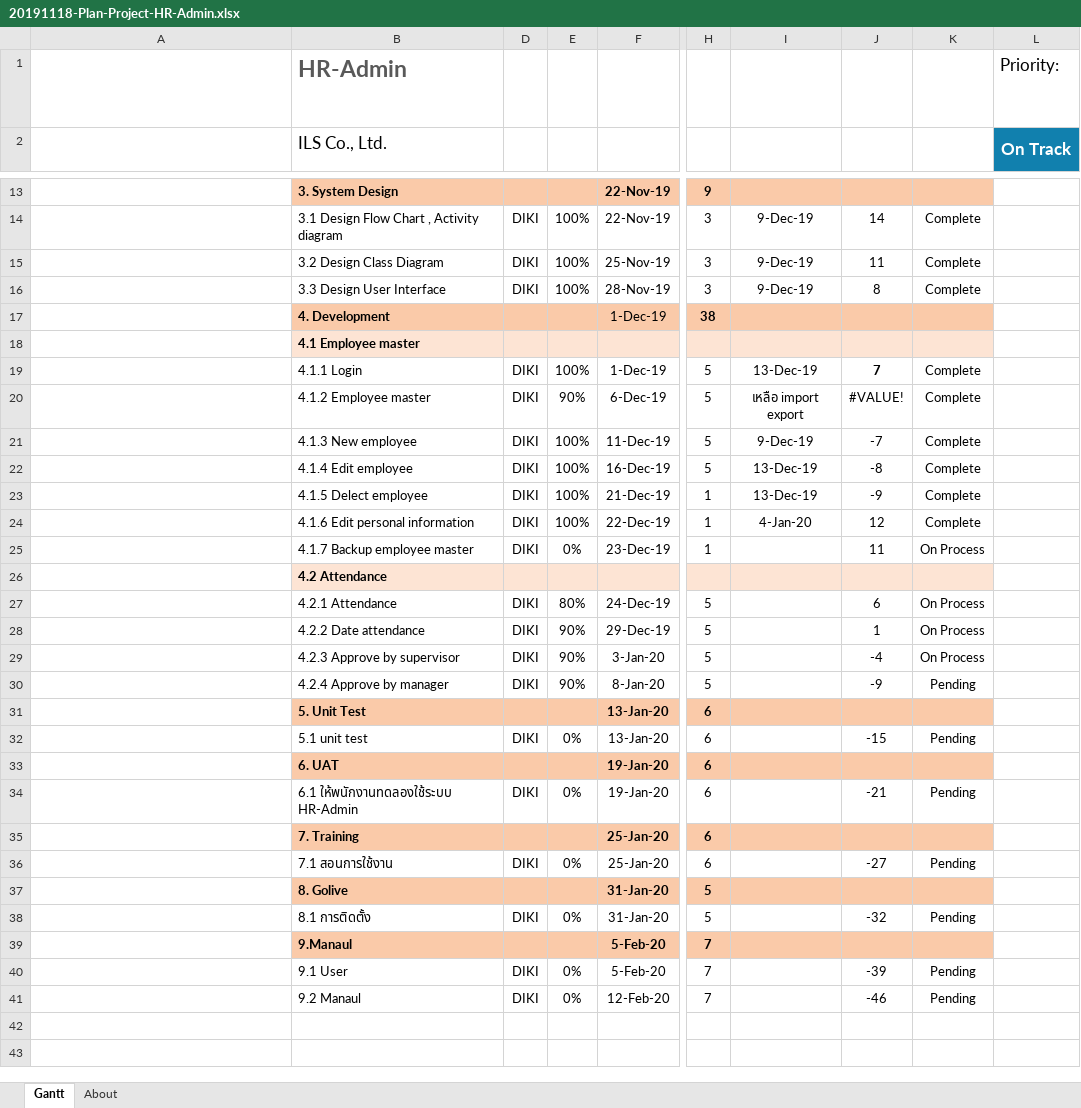
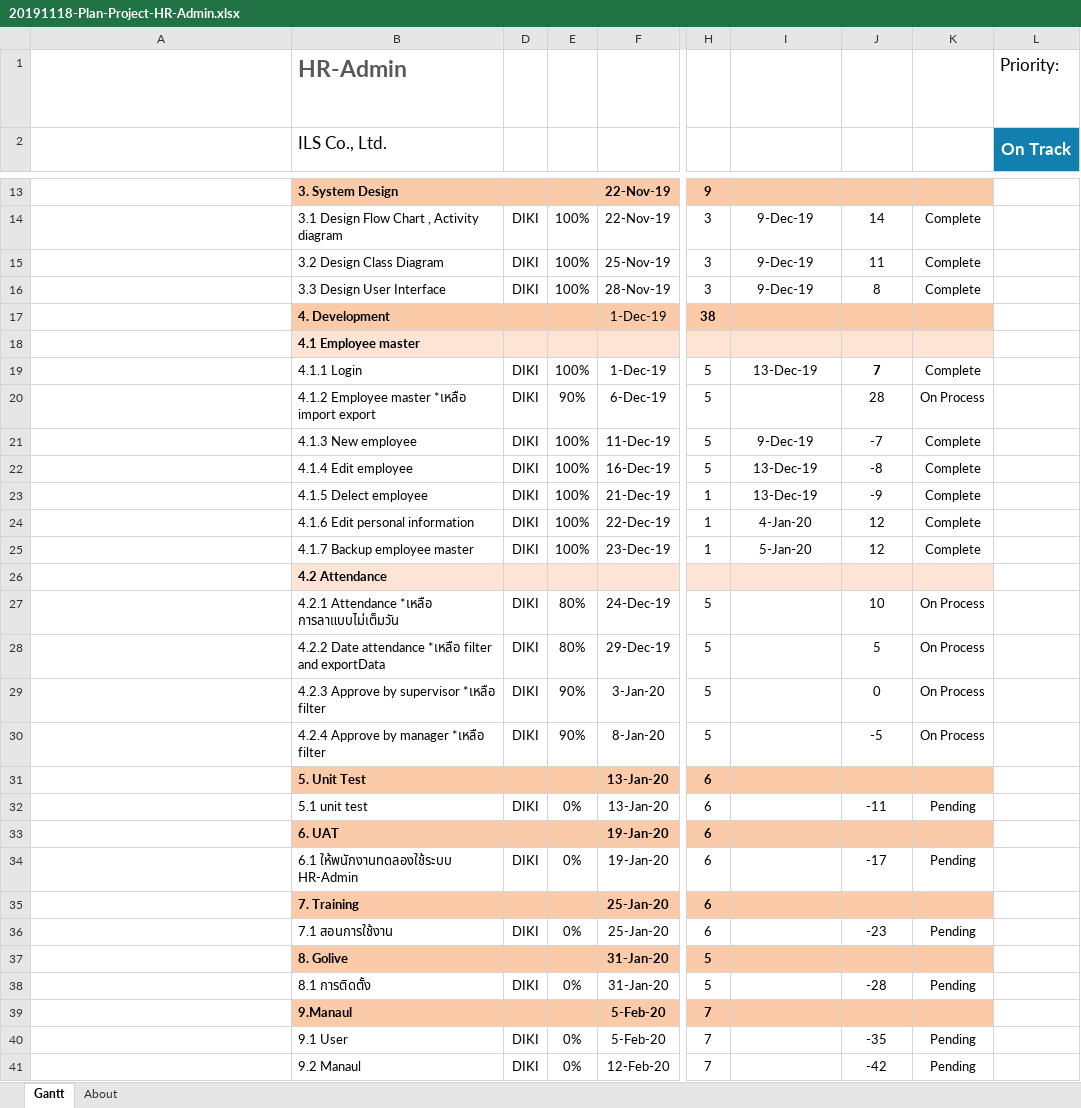
Before and after one commit to teamils/ILS_HR, an Excel workbook: 20191118-Plan-Project-HR-Admin.xlsx, sheet Gantt, drawn as a sheet; only a part is shown, gaps mark what is left out; long unchanged cells end in …; values as stored, in another font and other column widths than the file's, no borders; charts and pictures and conditional formats and table styles not drawn; the diff names each change by its address in the sheet, - before the commit and + after, or states it on an @@ line.

Commit message:
data attendance , approve all 8/01/2020

```diff
--- a/20191118-Plan-Project-HR-Admin.xlsx (sheet Gantt)
+++ b/20191118-Plan-Project-HR-Admin.xlsx (sheet Gantt)
-B20 (ILS Co., Ltd.): 4.1.2 Employee master
+B20 (ILS Co., Ltd.): 4.1.2 Employee master *เหลือ import export
-I20: เหลือ import export
+I20: (empty)
-J20: #VALUE!
+J20: 28
-K20: Complete
+K20: On Process
-E25: 0%
+E25: 100%
-I25: (empty)
+I25: 5-Jan-20
-J25: 11
+J25: 12
-K25: On Process
+K25: Complete
-B27 (ILS Co., Ltd.): 4.2.1 Attendance
+B27 (ILS Co., Ltd.): 4.2.1 Attendance *เหลือ การลาแบบไม่เต็มวัน
-J27: 6
+J27: 10
-B28 (ILS Co., Ltd.): 4.2.2 Date attendance
+B28 (ILS Co., Ltd.): 4.2.2 Date attendance *เหลือ filter and exportData
-E28: 90%
+E28: 80%
-J28: 1
+J28: 5
-B29 (ILS Co., Ltd.): 4.2.3 Approve by supervisor
+B29 (ILS Co., Ltd.): 4.2.3 Approve by supervisor *เหลือ filter
-J29: -4
+J29: 0
-B30 (ILS Co., Ltd.): 4.2.4 Approve by manager
+B30 (ILS Co., Ltd.): 4.2.4 Approve by manager *เหลือ filter
-J30: -9
+J30: -5
-K30: Pending
+K30: On Process
-J32: -15
+J32: -11
-J34: -21
+J34: -17
-J36: -27
+J36: -23
-J38: -32
+J38: -28
-J40: -39
+J40: -35
-J41: -46
+J41: -42
```
Also changed, not shown: 25 other files.
